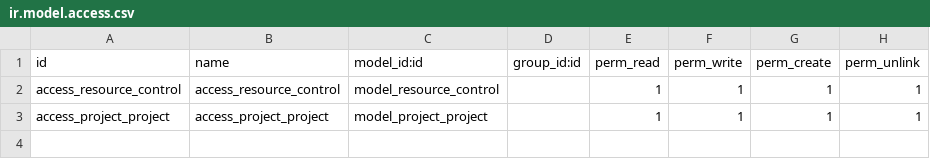
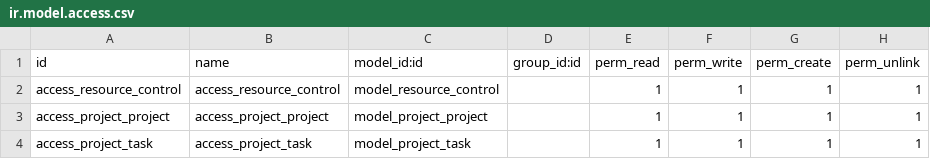
Before and after one commit to Jarsa/projectwb, a CSV file: task_resource_control/security/ir.model.access.csv, drawn as a sheet.

Commit message:
[ADD][task_resource_view] Added resource change history page on project task notebook
[FIX][syntax] Fixed flake8 syntaxis error in some files

[ADD][analytic_resource_plan_line] Added function that creates a name for an insume explotion]

```diff
--- a/task_resource_control/security/ir.model.access.csv
+++ b/task_resource_control/security/ir.model.access.csv
@@ -3 +3,2 @@ access_resource_control,access_resource_control,model_resource_control,,1,1,1,1
 access_project_project,access_project_project,model_project_project,,1,1,1,1
+access_project_task,access_project_task,model_project_task,,1,1,1,1
```
Also changed, not shown: 12 other files.
